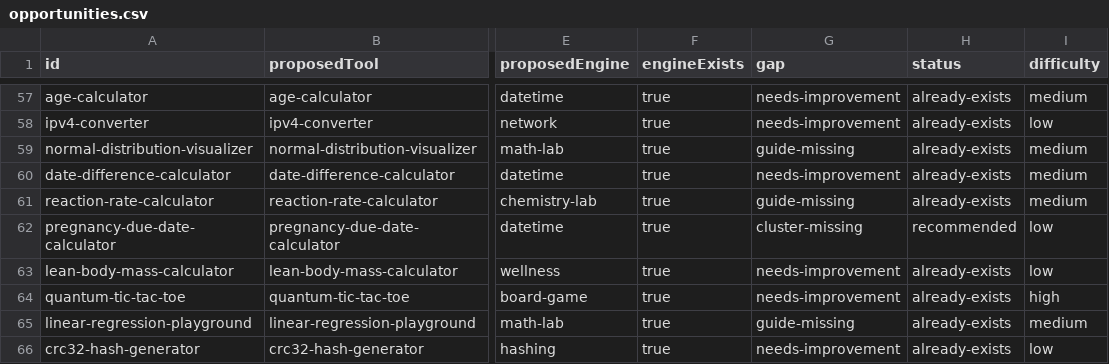
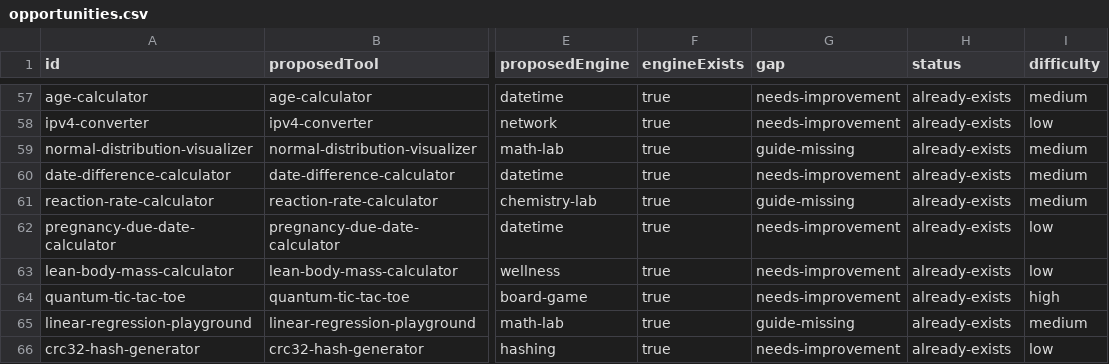
Before and after one commit to AtharvaMahamuni/toytools, a CSV file: research/reports/opportunities.csv, drawn as a sheet; only a part is shown, gaps mark what is left out; the diff names each change by its address in the sheet, - before the commit and + after, or states it on an @@ line.

```diff
--- a/research/reports/opportunities.csv
+++ b/research/reports/opportunities.csv
-G62 (gap): cluster-missing
+G62 (gap): needs-improvement
-H62 (status): recommended
+H62 (status): already-exists
```
Also changed, not shown: 38 other files.
